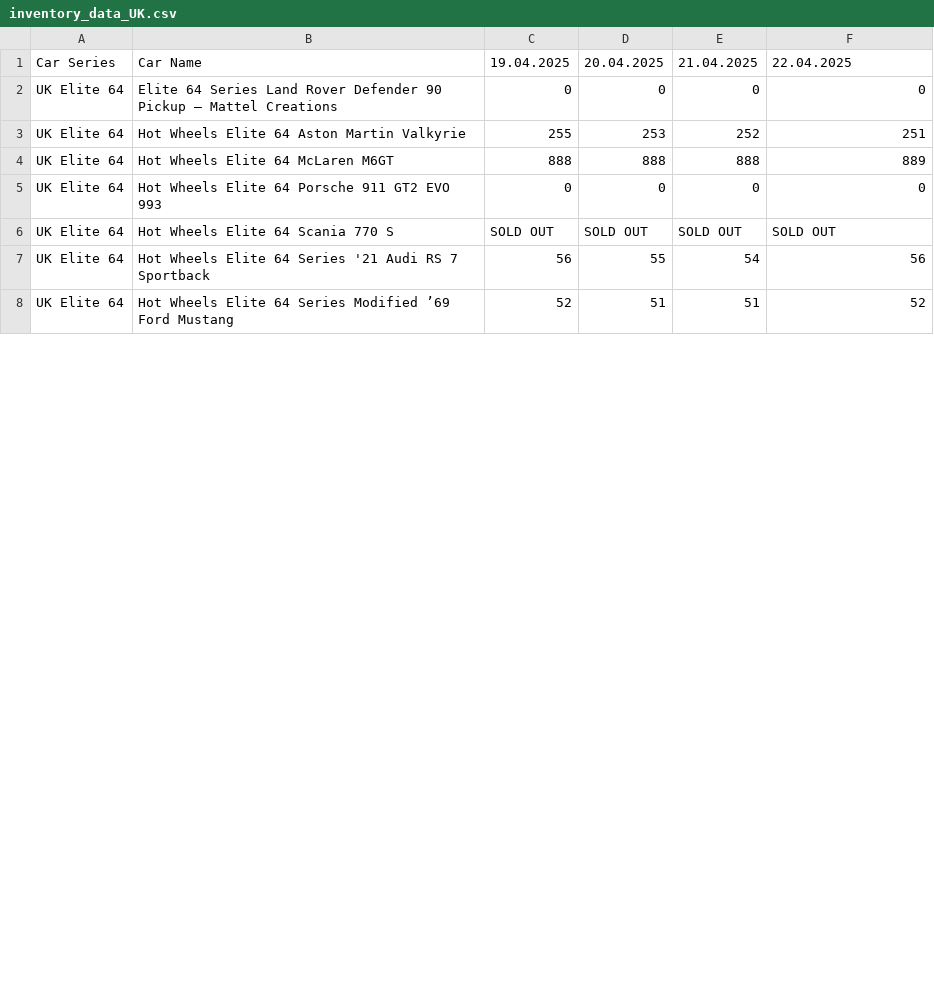
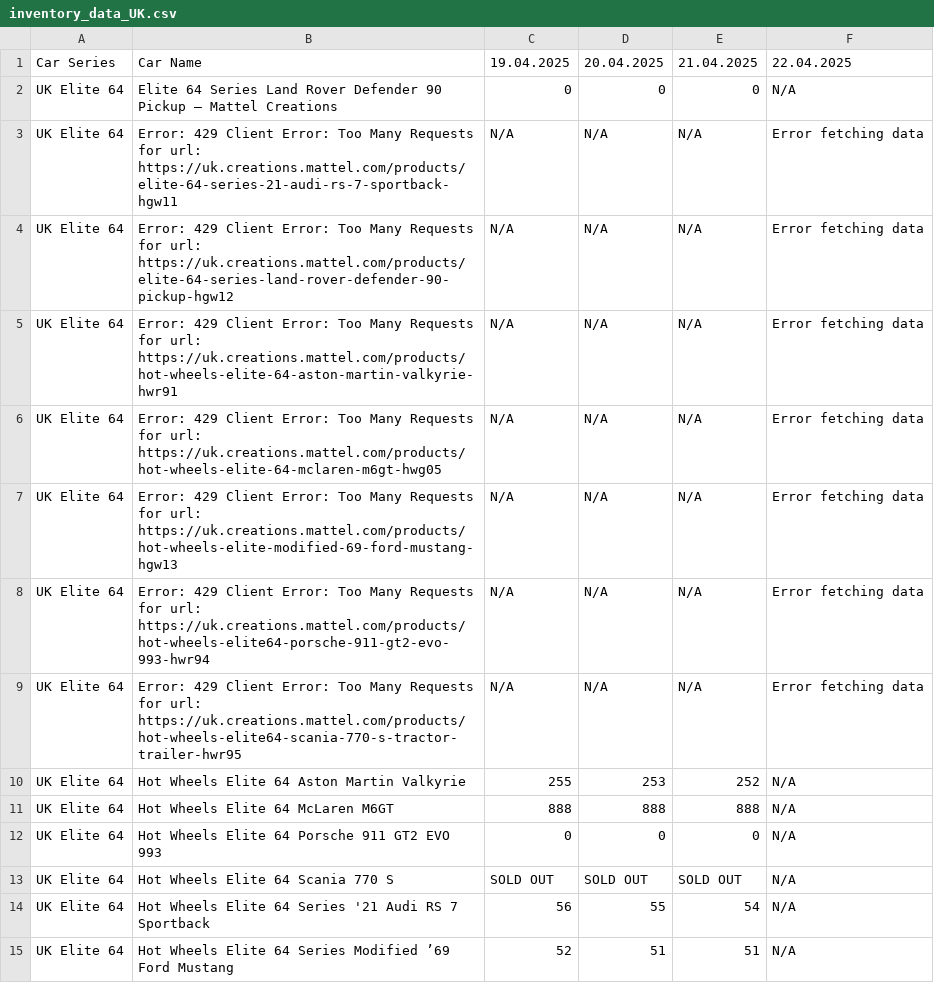
Before and after one commit to shady333/HWinventory, a CSV file: inventory_data_UK.csv, drawn as a sheet; only a part is shown; the diff covers the shown part only.

```diff
--- a/inventory_data_UK.csv
+++ b/inventory_data_UK.csv
@@ -1,8 +1,15 @@
 Car Series,Car Name,19.04.2025,20.04.2025,21.04.2025,22.04.2025
-UK Elite 64,Elite 64 Series Land Rover Defender 90 Pickup – Mattel Creations,0,0,0,0
-UK Elite 64,Hot Wheels Elite 64 Aston Martin Valkyrie,255,253,252,251
-UK Elite 64,Hot Wheels Elite 64 McLaren M6GT,888,888,888,889
-UK Elite 64,Hot Wheels Elite 64 Porsche 911 GT2 EVO 993,0,0,0,0
-UK Elite 64,Hot Wheels Elite 64 Scania 770 S,SOLD OUT,SOLD OUT,SOLD OUT,SOLD OUT
-UK Elite 64,Hot Wheels Elite 64 Series '21 Audi RS 7 Sportback,56,55,54,56
-UK Elite 64,Hot Wheels Elite 64 Series Modified ’69 Ford Mustang,52,51,51,52
+UK Elite 64,Elite 64 Series Land Rover Defender 90 Pickup – Mattel Creations,0,0,0,N/A
+UK Elite 64,Error: 429 Client Error: Too Many Requests for url: https://uk.creations.mattel.com/products/elite-64-series-21-audi-rs-7-sportback-hgw11,N/A,N/A,N/A,Error fetching data
+UK Elite 64,Error: 429 Client Error: Too Many Requests for url: https://uk.creations.mattel.com/products/elite-64-series-land-rover-defender-90-pickup-hgw12,N/A,N/A,N/A,Error fetching data
+UK Elite 64,Error: 429 Client Error: Too Many Requests for url: https://uk.creations.mattel.com/products/hot-wheels-elite-64-aston-martin-valkyrie-hwr91,N/A,N/A,N/A,Error fetching data
+UK Elite 64,Error: 429 Client Error: Too Many Requests for url: https://uk.creations.mattel.com/products/hot-wheels-elite-64-mclaren-m6gt-hwg05,N/A,N/A,N/A,Error fetching data
+UK Elite 64,Error: 429 Client Error: Too Many Requests for url: https://uk.creations.mattel.com/products/hot-wheels-elite-modified-69-ford-mustang-hgw13,N/A,N/A,N/A,Error fetching data
+UK Elite 64,Error: 429 Client Error: Too Many Requests for url: https://uk.creations.mattel.com/products/hot-wheels-elite64-porsche-911-gt2-evo-993-hwr94,N/A,N/A,N/A,Error fetching data
+UK Elite 64,Error: 429 Client Error: Too Many Requests for url: https://uk.creations.mattel.com/products/hot-wheels-elite64-scania-770-s-tractor-trailer-hwr95,N/A,N/A,N/A,Error fetching data
+UK Elite 64,Hot Wheels Elite 64 Aston Martin Valkyrie,255,253,252,N/A
+UK Elite 64,Hot Wheels Elite 64 McLaren M6GT,888,888,888,N/A
+UK Elite 64,Hot Wheels Elite 64 Porsche 911 GT2 EVO 993,0,0,0,N/A
+UK Elite 64,Hot Wheels Elite 64 Scania 770 S,SOLD OUT,SOLD OUT,SOLD OUT,N/A
+UK Elite 64,Hot Wheels Elite 64 Series '21 Audi RS 7 Sportback,56,55,54,N/A
+UK Elite 64,Hot Wheels Elite 64 Series Modified ’69 Ford Mustang,52,51,51,N/A
```
Also changed, not shown: 9 added rows and 9 edited cells elsewhere in this file, inventory_data.csv, 2 other files.
